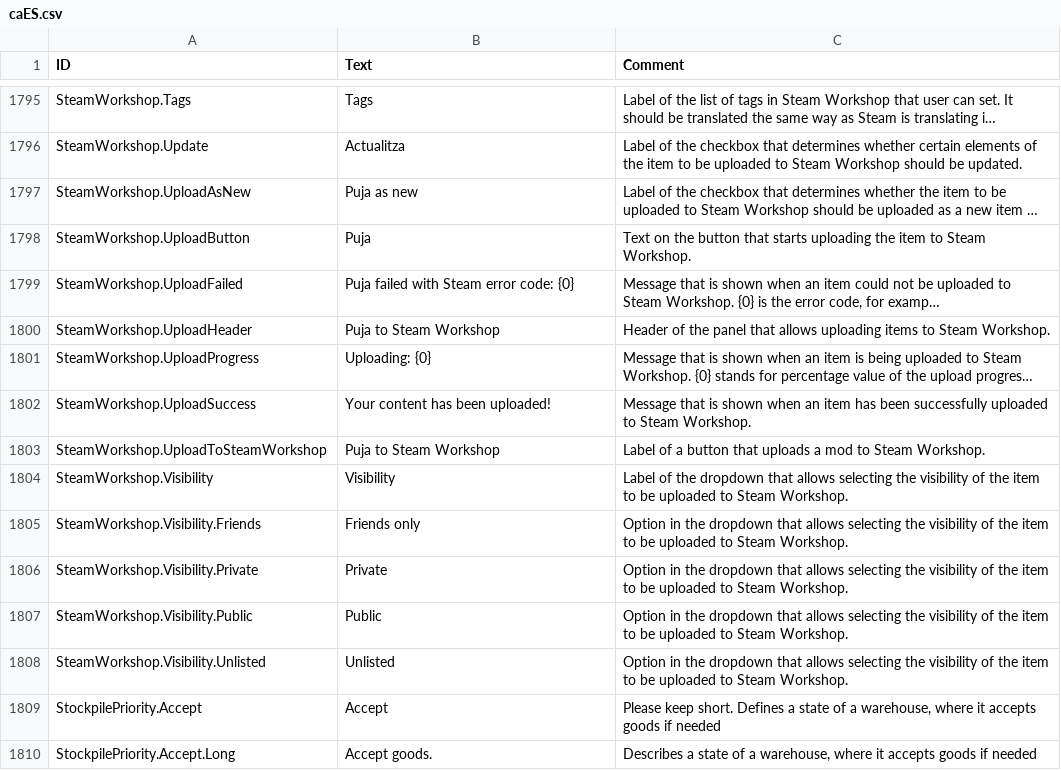
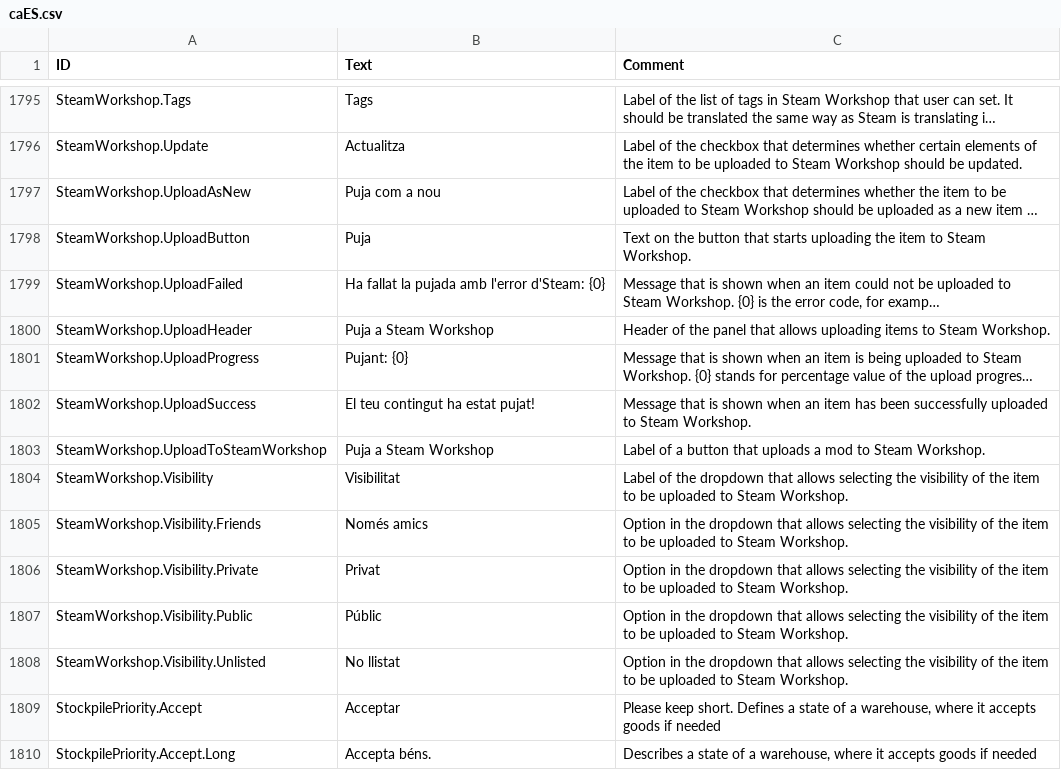
Before and after one commit to elboletaire/timberborn-catalan, a CSV file: mod/Localizations/caES.csv, drawn as a sheet; only a part is shown, gaps mark what is left out; long unchanged cells end in …; the diff covers the shown part only; the diff names each change by its address in the sheet, - before the commit and + after, or states it on an @@ line.

Commit message:
feat: translate missing sentences

```diff
--- a/mod/Localizations/caES.csv
+++ b/mod/Localizations/caES.csv
-B1797 (Text): Puja as new
+B1797 (Text): Puja com a nou
-B1799 (Text): Puja failed with Steam error code: {0}
+B1799 (Text): Ha fallat la pujada amb l'error d'Steam: {0}
-B1800 (Text): Puja to Steam Workshop
+B1800 (Text): Puja a Steam Workshop
-B1801 (Text): Uploading: {0}
+B1801 (Text): Pujant: {0}
-B1802 (Text): Your content has been uploaded!
+B1802 (Text): El teu contingut ha estat pujat!
-B1803 (Text): Puja to Steam Workshop
+B1803 (Text): Puja a Steam Workshop
-B1804 (Text): Visibility
+B1804 (Text): Visibilitat
-B1805 (Text): Friends only
+B1805 (Text): Només amics
-B1806 (Text): Private
+B1806 (Text): Privat
-B1807 (Text): Public
+B1807 (Text): Públic
-B1808 (Text): Unlisted
+B1808 (Text): No llistat
-B1809 (Text): Accept
+B1809 (Text): Acceptar
-B1810 (Text): Accept goods.
+B1810 (Text): Accepta béns.
```
Also changed, not shown: 28 edited cells elsewhere in this file.
